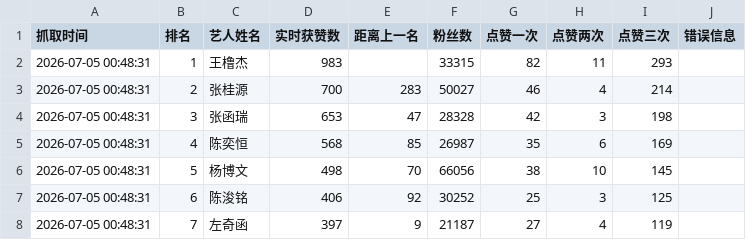
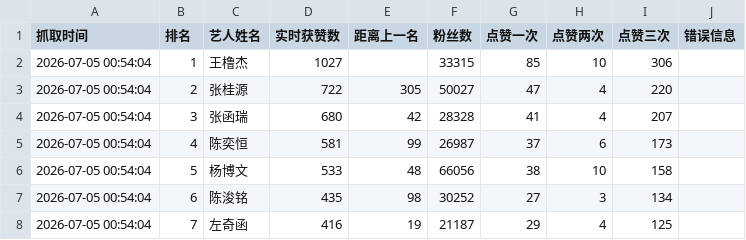
Before and after one commit to andreawaiwaihe-oss/xunyee, a CSV file: xunyee_like_fans_count.csv, drawn as a sheet; only a part is shown; the diff covers the shown part only.

```diff
--- a/xunyee_like_fans_count.csv
+++ b/xunyee_like_fans_count.csv
@@ -1,8 +1,8 @@
 抓取时间,排名,艺人姓名,实时获赞数,距离上一名,粉丝数,点赞一次,点赞两次,点赞三次,错误信息
-2026-07-05 00:48:31,1,王橹杰,983,,33315,82,11,293,
-2026-07-05 00:48:31,2,张桂源,700,283,50027,46,4,214,
-2026-07-05 00:48:31,3,张函瑞,653,47,28328,42,3,198,
-2026-07-05 00:48:31,4,陈奕恒,568,85,26987,35,6,169,
-2026-07-05 00:48:31,5,杨博文,498,70,66056,38,10,145,
-2026-07-05 00:48:31,6,陈浚铭,406,92,30252,25,3,125,
-2026-07-05 00:48:31,7,左奇函,397,9,21187,27,4,119,
+2026-07-05 00:54:04,1,王橹杰,1027,,33315,85,10,306,
+2026-07-05 00:54:04,2,张桂源,722,305,50027,47,4,220,
+2026-07-05 00:54:04,3,张函瑞,680,42,28328,41,4,207,
+2026-07-05 00:54:04,4,陈奕恒,581,99,26987,37,6,173,
+2026-07-05 00:54:04,5,杨博文,533,48,66056,38,10,158,
+2026-07-05 00:54:04,6,陈浚铭,435,98,30252,27,3,134,
+2026-07-05 00:54:04,7,左奇函,416,19,21187,29,4,125,
```
Also changed, not shown: 15 edited cells elsewhere in this file, xunyee_like_fans_count_history.csv.
